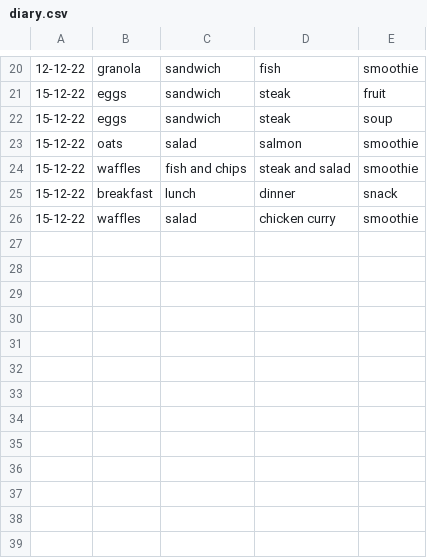
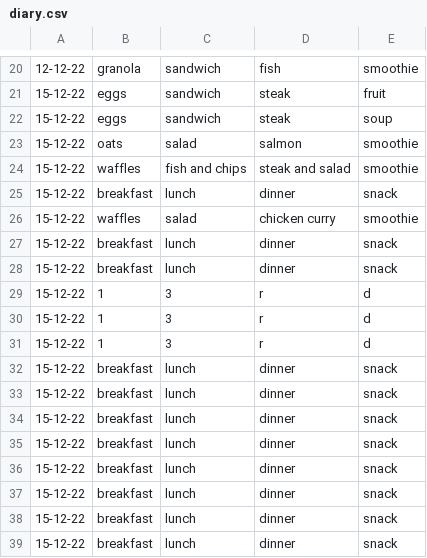
Before and after one commit to KarlaB3/T1-A3-Terminal-App, a CSV file: diary.csv, drawn as a sheet; only a part is shown, gaps mark what is left out; the diff names each change by its address in the sheet, - before the commit and + after, or states it on an @@ line.

```diff
--- a/diary.csv
+++ b/diary.csv
+row 27: 15-12-22 | breakfast | lunch | dinner | snack
+row 28: 15-12-22 | breakfast | lunch | dinner | snack
+row 29: 15-12-22 | 1 | 3 | r | d
+row 30: 15-12-22 | 1 | 3 | r | d
+row 31: 15-12-22 | 1 | 3 | r | d
+row 32: 15-12-22 | breakfast | lunch | dinner | snack
+row 33: 15-12-22 | breakfast | lunch | dinner | snack
+row 34: 15-12-22 | breakfast | lunch | dinner | snack
+row 35: 15-12-22 | breakfast | lunch | dinner | snack
+row 36: 15-12-22 | breakfast | lunch | dinner | snack
+row 37: 15-12-22 | breakfast | lunch | dinner | snack
+row 38: 15-12-22 | breakfast | lunch | dinner | snack
+row 39: 15-12-22 | breakfast | lunch | dinner | snack
```
Also changed, not shown: 3 other files.
